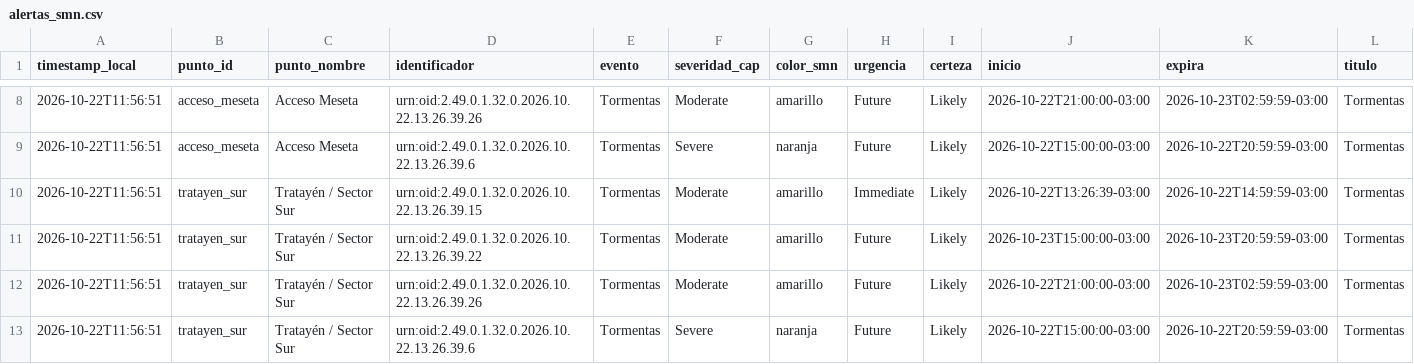
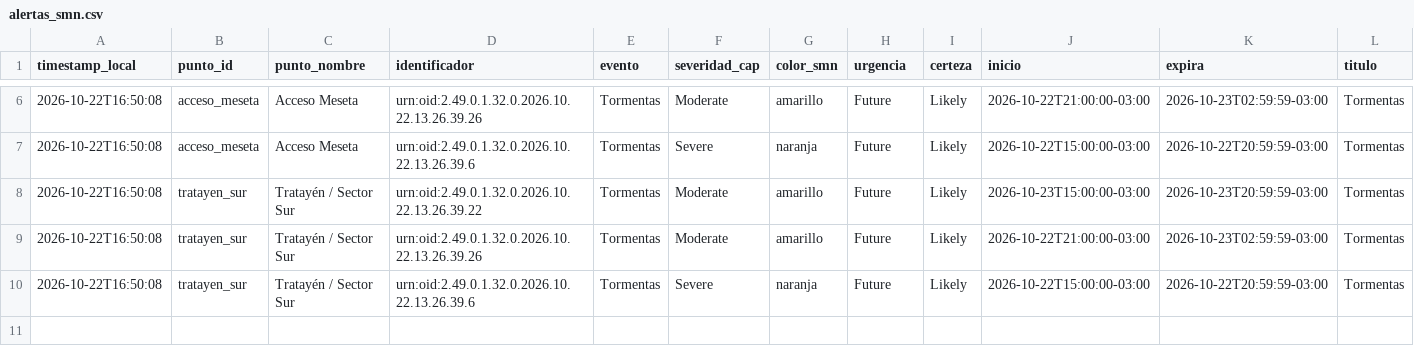
Before and after one commit to vidaljoaquin93-lang/alerta-anegamiento-anelo, a CSV file: data/alertas_smn.csv, drawn as a sheet; only a part is shown, gaps mark what is left out; removed rows and columns are numbered as before the commit, all else as after; rows hold the shown columns only; the diff covers the shown part only; the diff names each change by its address in the sheet, - before the commit and + after, or states it on an @@ line.

```diff
--- a/data/alertas_smn.csv
+++ b/data/alertas_smn.csv
-A6:A7 (timestamp_local): 2026-10-22T11:56:51
+A6:A7 (timestamp_local): 2026-10-22T16:50:08
-row 10: 2026-10-22T11:56:51 | tratayen_sur | Tratayén / Sector Sur | urn:oid:2.49.0.1.32.0.2026.10.22.13.26.39.15 | Tormentas | Moderate | amarillo | Immediate | Likely | 2026-10-22T13:26:39-03:00 | 2026-10-22T14:59:59-03:00 | Tormentas
-A8:A10 (timestamp_local): 2026-10-22T11:56:51
+A8:A10 (timestamp_local): 2026-10-22T16:50:08
```
Also changed, not shown: 2 removed rows and 4 edited cells elsewhere in this file, data/historico.csv, data/pronostico_horario.csv, 2 other files.
